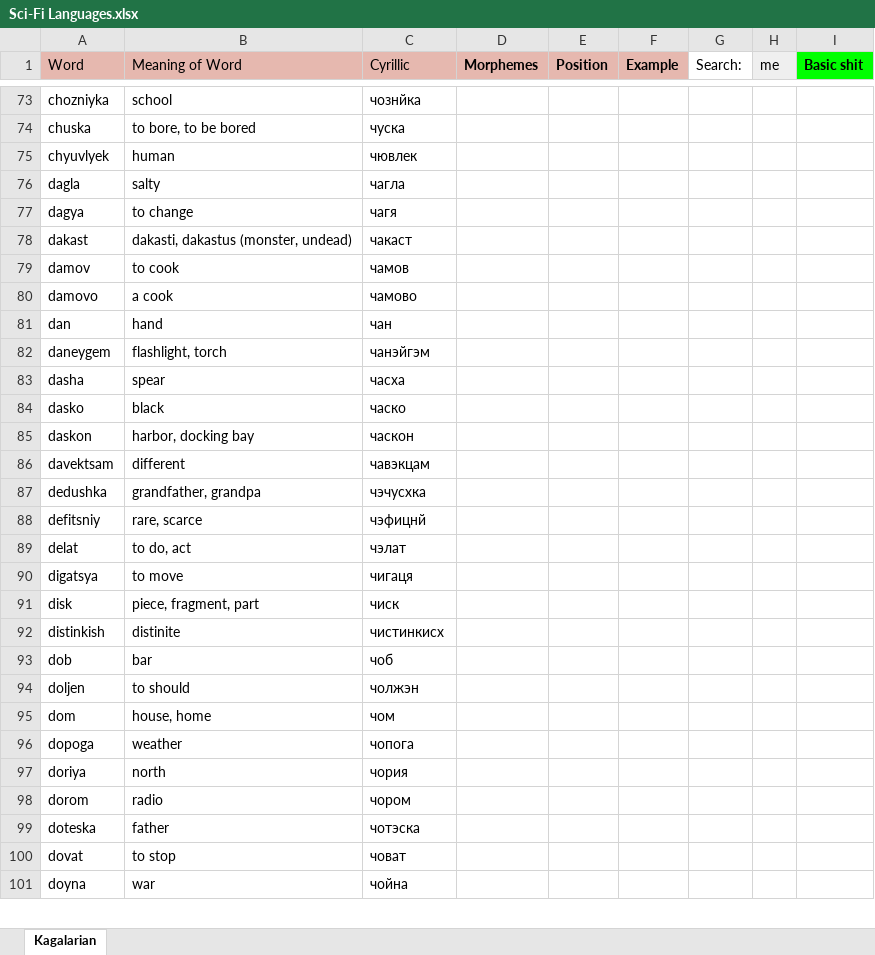
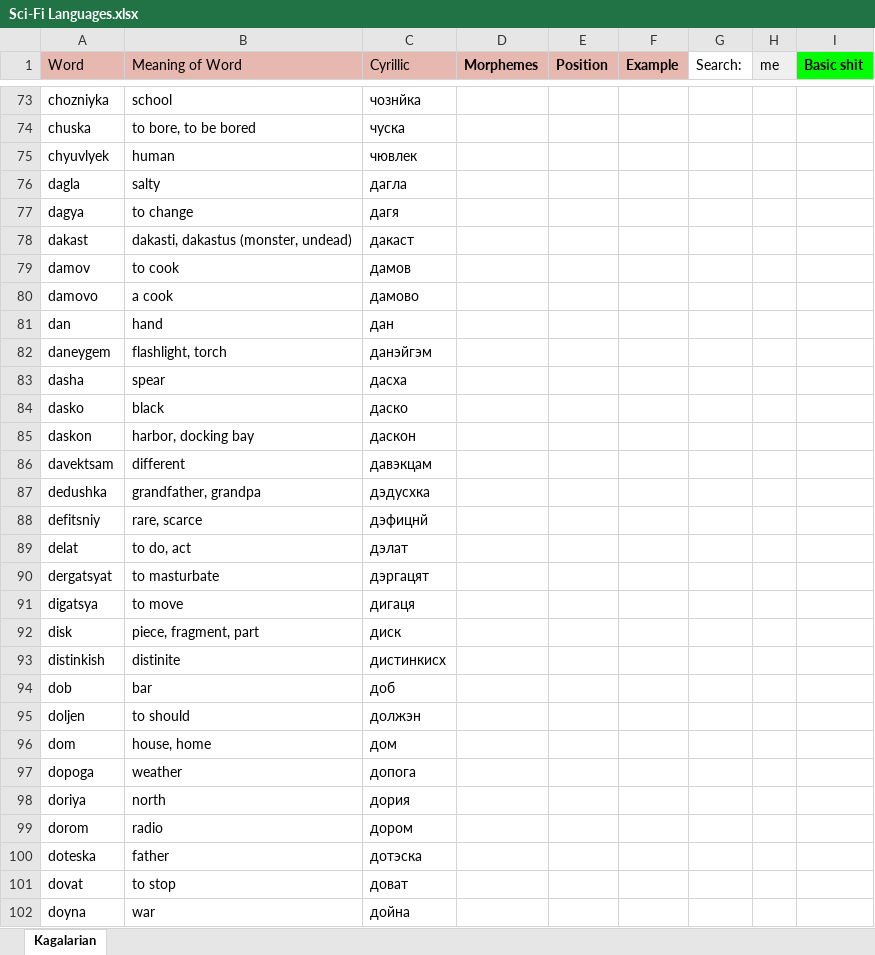
Before and after one commit to Oneo64/Starlattice, an Excel workbook: Conlangs/Sci-Fi Languages.xlsx, sheet Kagalarian, drawn as a sheet; only a part is shown, gaps mark what is left out; values as stored, in another font and other column widths than the file's, no borders; charts and pictures not drawn; addresses are those after the commit; the diff covers the shown part only; the diff names each change by its address in the sheet, - before the commit and + after, or states it on an @@ line.

Commit message:
Update Sci-Fi Languages.xlsx

```diff
--- a/Conlangs/Sci-Fi Languages.xlsx (sheet Kagalarian)
+++ b/Conlangs/Sci-Fi Languages.xlsx (sheet Kagalarian)
-C76 (Cyrillic): чагла
+C76 (Cyrillic): дагла
-C77 (Cyrillic): чагя
+C77 (Cyrillic): дагя
-C78 (Cyrillic): чакаст
+C78 (Cyrillic): дакаст
-C79 (Cyrillic): чамов
+C79 (Cyrillic): дамов
-C80 (Cyrillic): чамово
+C80 (Cyrillic): дамово
-C81 (Cyrillic): чан
+C81 (Cyrillic): дан
-C82 (Cyrillic): чанэйгэм
+C82 (Cyrillic): данэйгэм
-C83 (Cyrillic): часха
+C83 (Cyrillic): дасха
-C84 (Cyrillic): часко
+C84 (Cyrillic): даско
-C85 (Cyrillic): часкон
+C85 (Cyrillic): даскон
-C86 (Cyrillic): чавэкцам
+C86 (Cyrillic): давэкцам
-C87 (Cyrillic): чэчусхка
+C87 (Cyrillic): дэдусхка
-C88 (Cyrillic): чэфицнй
+C88 (Cyrillic): дэфицнй
-C89 (Cyrillic): чэлат
+C89 (Cyrillic): дэлат
+row 90: dergatsyat | to masturbate | дэргацят
-C91 (Cyrillic): чигаця
+C91 (Cyrillic): дигаця
-C92 (Cyrillic): чиск
+C92 (Cyrillic): диск
-C93 (Cyrillic): чистинкисх
+C93 (Cyrillic): дистинкисх
-C94 (Cyrillic): чоб
+C94 (Cyrillic): доб
-C95 (Cyrillic): чолжэн
+C95 (Cyrillic): должэн
-C96 (Cyrillic): чом
+C96 (Cyrillic): дом
-C97 (Cyrillic): чопога
+C97 (Cyrillic): допога
-C98 (Cyrillic): чория
+C98 (Cyrillic): дория
-C99 (Cyrillic): чором
+C99 (Cyrillic): дором
-C100 (Cyrillic): чотэска
+C100 (Cyrillic): дотэска
-C101 (Cyrillic): човат
+C101 (Cyrillic): доват
-C102 (Cyrillic): чойна
+C102 (Cyrillic): дойна
```
Also changed, not shown: 1 added row and 76 edited cells elsewhere in this sheet.
